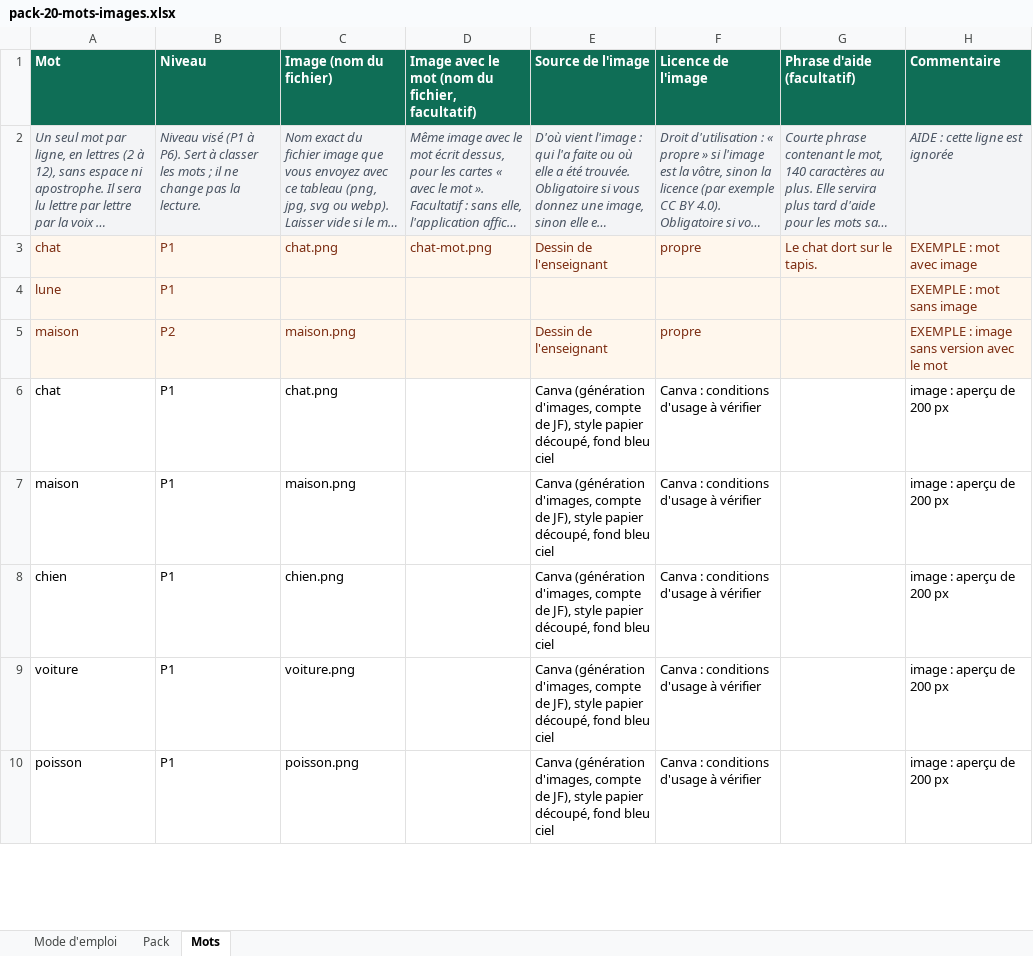
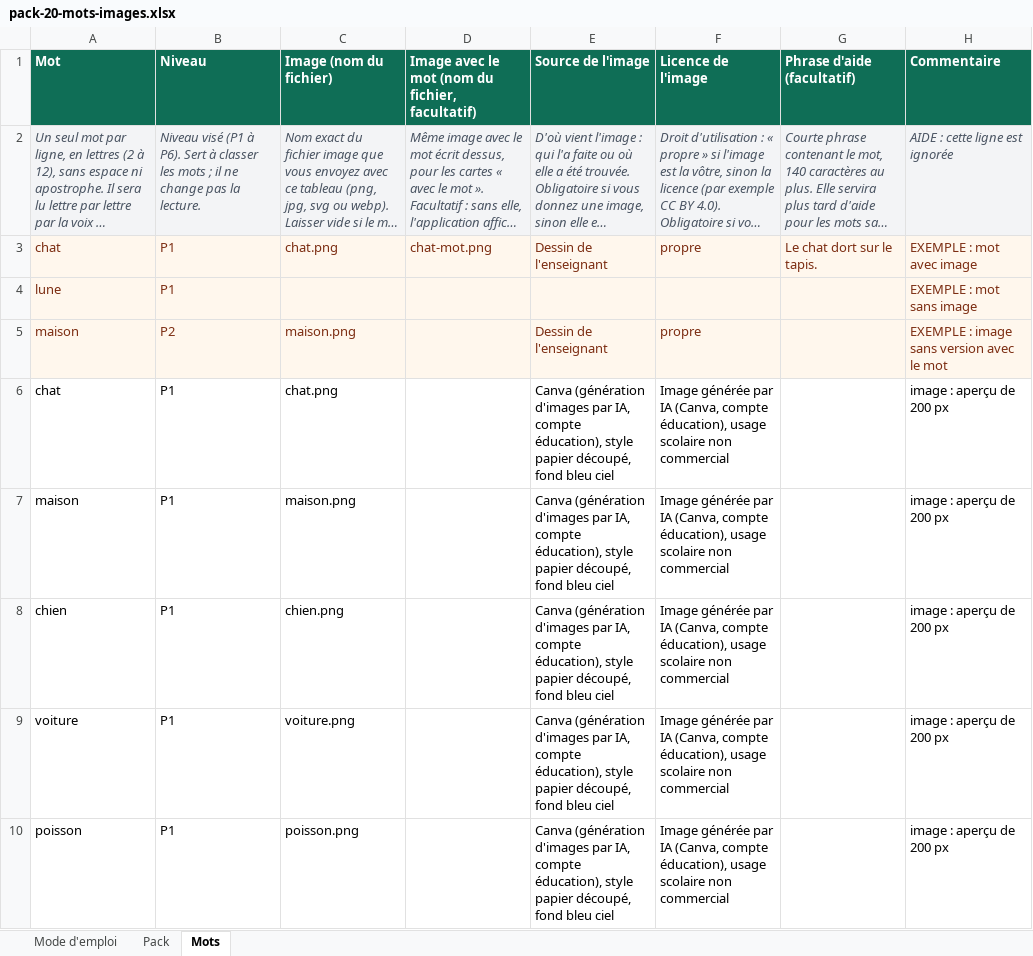
Before and after one commit to jfb4plai/PhonoActif, an Excel workbook: docs/pack-20-mots-images.xlsx, sheet Mots, drawn as a sheet; only a part is shown; long unchanged cells end in …; values as stored, in another font and other column widths than the file's, no borders; the diff covers the shown part only; the diff names each change by its address in the sheet, - before the commit and + after, or states it on an @@ line.

```diff
--- a/docs/pack-20-mots-images.xlsx (sheet Mots)
+++ b/docs/pack-20-mots-images.xlsx (sheet Mots)
-E6:E10 (Source de l'image): Canva (génération d'images, compte de JF), style papier…
+E6:E10 (Source de l'image): Canva (génération d'images par IA, compte éducation), style papier…
-F6:F10 (Licence de l'image): Canva : conditions d'usage à vérifier
+F6:F10 (Licence de l'image): Image générée par IA (Canva, compte éducation), usage scolaire non commercial
```
Also changed, not shown: 30 edited cells elsewhere in this sheet, 3 other files.
